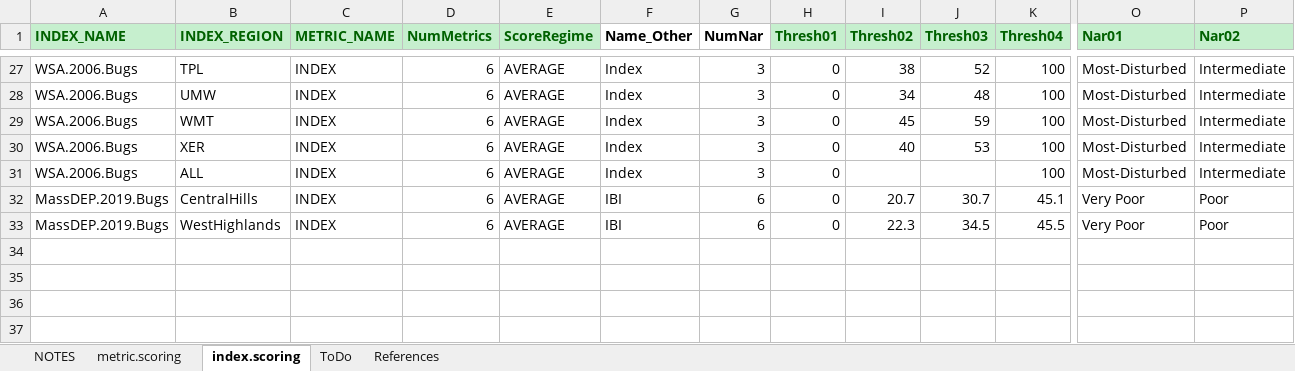
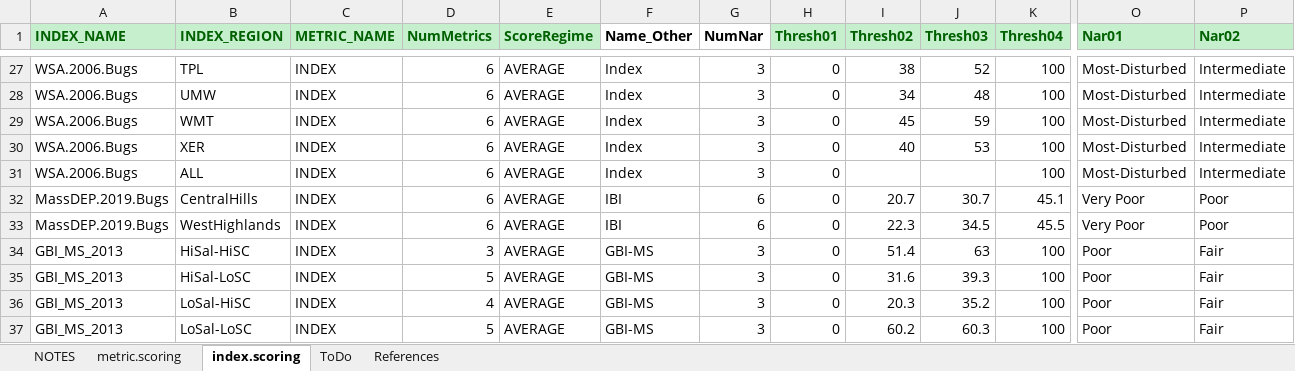
Before and after one commit to leppott/BioMonTools, an Excel workbook: inst/extdata/MetricScoring.xlsx, sheet index.scoring, drawn as a sheet; only a part is shown, gaps mark what is left out; values as stored, in another font and other column widths than the file's, no borders; rows hold the shown columns only; the diff names each change by its address in the sheet, - before the commit and + after, or states it on an @@ line.

Commit message:
v0.3.3.9004
Metric scoring for MS Gulf Index, Issue #3

```diff
--- a/inst/extdata/MetricScoring.xlsx (sheet index.scoring)
+++ b/inst/extdata/MetricScoring.xlsx (sheet index.scoring)
+row 34: GBI_MS_2013 | HiSal-HiSC | INDEX | 3 | AVERAGE | GBI-MS | 3 | 0 | 51.4 | 63 | 100 | Poor | Fair
+row 35: GBI_MS_2013 | HiSal-LoSC | INDEX | 5 | AVERAGE | GBI-MS | 3 | 0 | 31.6 | 39.3 | 100 | Poor | Fair
+row 36: GBI_MS_2013 | LoSal-HiSC | INDEX | 4 | AVERAGE | GBI-MS | 3 | 0 | 20.3 | 35.2 | 100 | Poor | Fair
+row 37: GBI_MS_2013 | LoSal-LoSC | INDEX | 5 | AVERAGE | GBI-MS | 3 | 0 | 60.2 | 60.3 | 100 | Poor | Fair
```
Also changed, not shown: sheet metric.scoring, sheet ToDo, sheet References, sheet NOTES, 3 other files.
